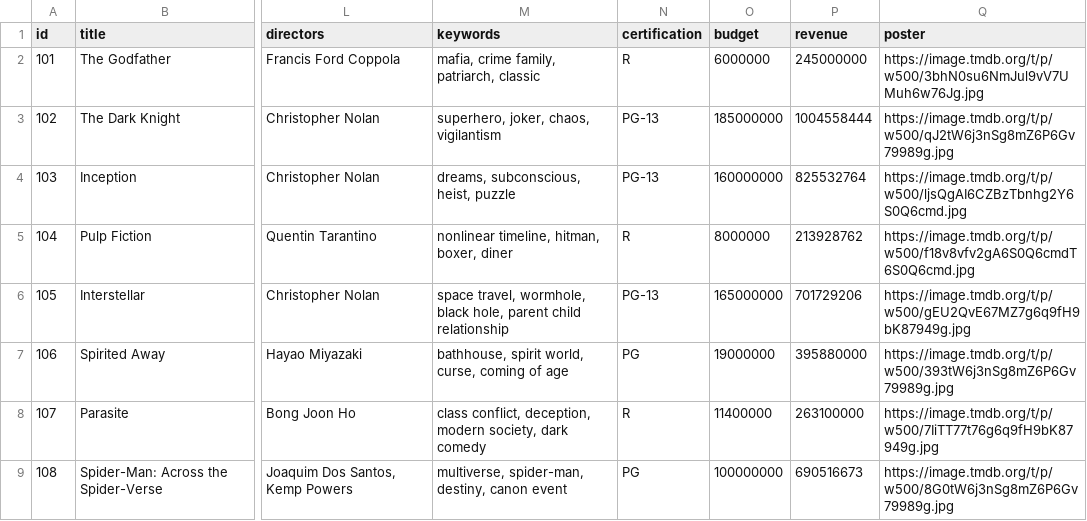
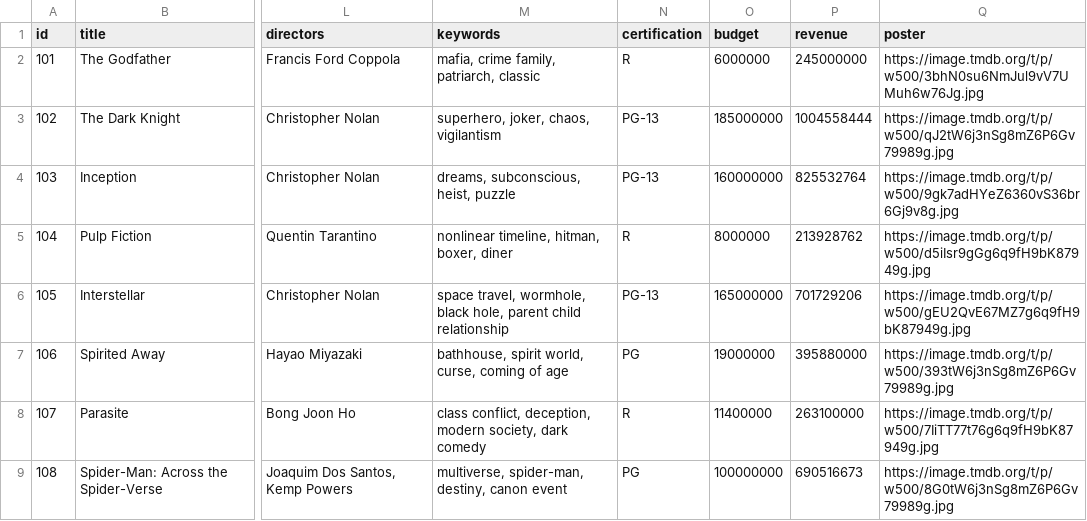
Before and after one commit to kathy102003/Movie-Rec-ENTR-3901-Kathy-Sohaila, a CSV file: cinematch_movies.csv, drawn as a sheet; only a part is shown, gaps mark what is left out; the diff names each change by its address in the sheet, - before the commit and + after, or states it on an @@ line.

Commit message:
Fix: Update database with verified TMDB poster hashes

```diff
--- a/cinematch_movies.csv
+++ b/cinematch_movies.csv
-Q4 (poster): https://image.tmdb.org/t/p/w500/ljsQgAI6CZBzTbnhg2Y6S0Q6cmd.jpg
+Q4 (poster): https://image.tmdb.org/t/p/w500/9gk7adHYeZ6360vS36br6Gj9v8g.jpg
-Q5 (poster): https://image.tmdb.org/t/p/w500/f18v8vfv2gA6S0Q6cmdT6S0Q6cmd.jpg
+Q5 (poster): https://image.tmdb.org/t/p/w500/d5iIsr9gGg6q9fH9bK87949g.jpg
```
